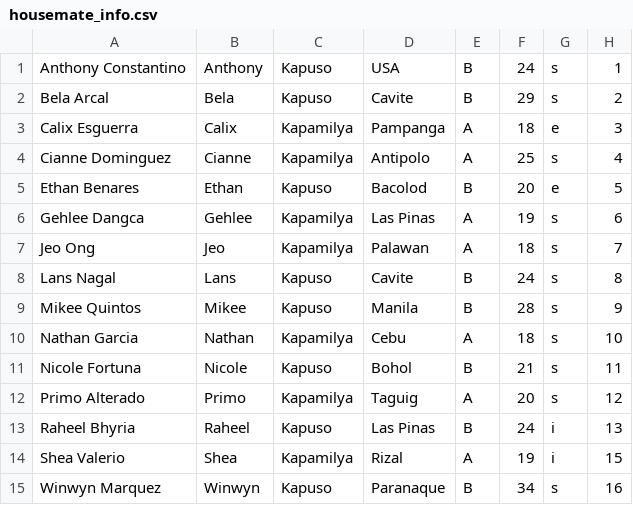
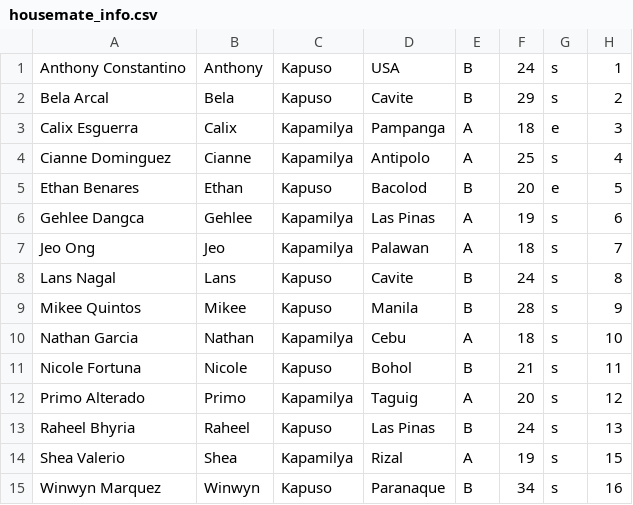
Before and after one commit to PiliXTV/pilixtv.github.io, a CSV file: docs/ranker/housemate_info.csv, drawn as a sheet.

```diff
--- a/docs/ranker/housemate_info.csv
+++ b/docs/ranker/housemate_info.csv
@@ -12,4 +12,4 @@
 "Primo Alterado","Primo","Kapamilya","Taguig","A","20","s","12"
-"Raheel Bhyria","Raheel","Kapuso","Las Pinas","B","24","i","13"
-"Shea Valerio","Shea","Kapamilya","Rizal","A","19","i","15"
+"Raheel Bhyria","Raheel","Kapuso","Las Pinas","B","24","s","13"
+"Shea Valerio","Shea","Kapamilya","Rizal","A","19","s","15"
 "Winwyn Marquez","Winwyn","Kapuso","Paranaque","B","34","s","16"
```
Also changed, not shown: public/ranker/housemate_info.csv, ranker/housemate_info.csv, 6 other files.
